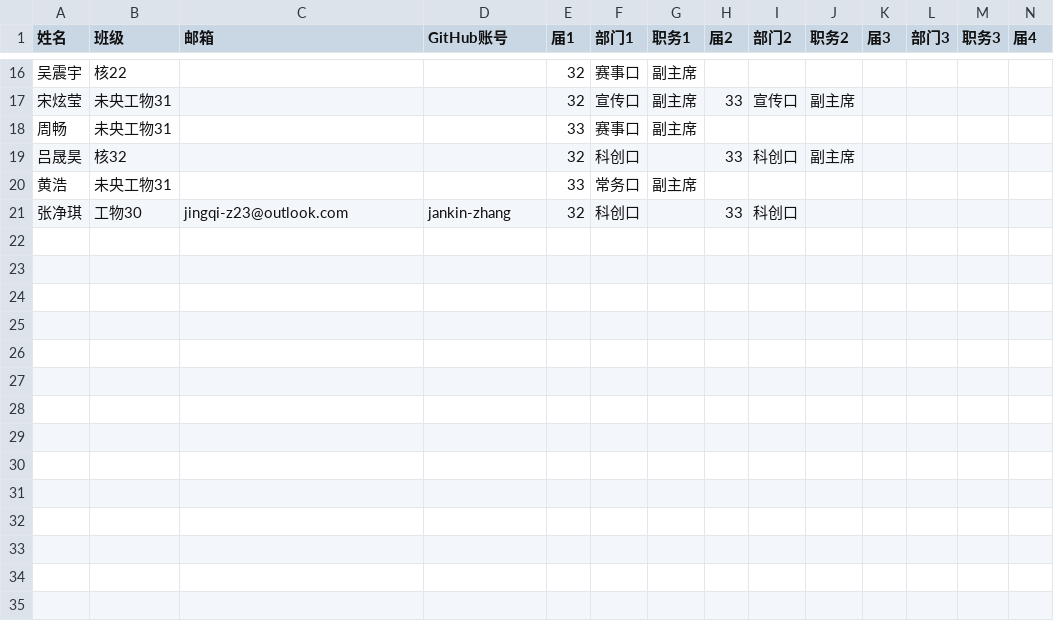
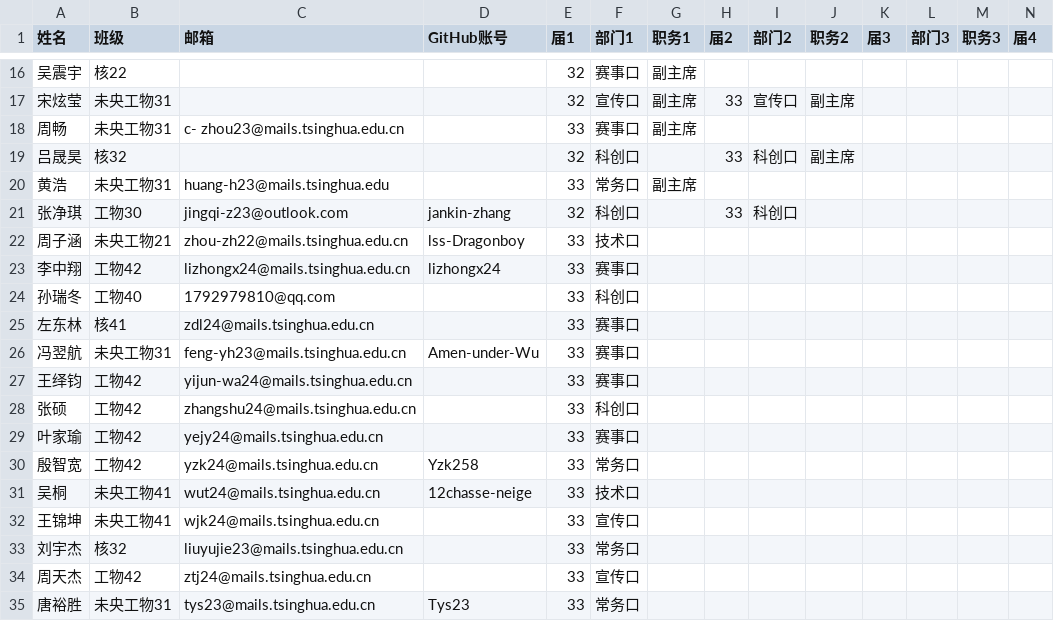
Before and after one commit to thudep/homepage, a CSV file: content/members/members.csv, drawn as a sheet; only a part is shown, gaps mark what is left out; rows hold the shown columns only; the diff names each change by its address in the sheet, - before the commit and + after, or states it on an @@ line.

```diff
--- a/content/members/members.csv
+++ b/content/members/members.csv
-C18 (邮箱): (empty)
+C18 (邮箱): c- zhou23@mails.tsinghua.edu.cn
-C20 (邮箱): (empty)
+C20 (邮箱): huang-h23@mails.tsinghua.edu
+row 22: 周子涵 | 未央工物21 | zhou-zh22@mails.tsinghua.edu.cn | lss-Dragonboy | 33 | 技术口
+row 23: 李中翔 | 工物42 | lizhongx24@mails.tsinghua.edu.cn | lizhongx24 | 33 | 赛事口
+row 24: 孙瑞冬 | 工物40 | 1792979810@qq.com |  | 33 | 科创口
+row 25: 左东林 | 核41 | zdl24@mails.tsinghua.edu.cn |  | 33 | 赛事口
+row 26: 冯翌航 | 未央工物31 | feng-yh23@mails.tsinghua.edu.cn | Amen-under-Wu | 33 | 赛事口
+row 27: 王绎钧 | 工物42 | yijun-wa24@mails.tsinghua.edu.cn |  | 33 | 赛事口
+row 28: 张硕 | 工物42 | zhangshu24@mails.tsinghua.edu.cn |  | 33 | 科创口
+row 29: 叶家瑜 | 工物42 | yejy24@mails.tsinghua.edu.cn |  | 33 | 赛事口
+row 30: 殷智宽 | 工物42 | yzk24@mails.tsinghua.edu.cn | Yzk258 | 33 | 常务口
+row 31: 吴桐 | 未央工物41 | wut24@mails.tsinghua.edu.cn | 12chasse-neige | 33 | 技术口
+row 32: 王锦坤 | 未央工物41 | wjk24@mails.tsinghua.edu.cn |  | 33 | 宣传口
+row 33: 刘宇杰 | 核32 | liuyujie23@mails.tsinghua.edu.cn |  | 33 | 常务口
+row 34: 周天杰 | 工物42 | ztj24@mails.tsinghua.edu.cn |  | 33 | 宣传口
+row 35: 唐裕胜 | 未央工物31 | tys23@mails.tsinghua.edu.cn | Tys23 | 33 | 常务口
```
Also changed, not shown: 1 other file.
